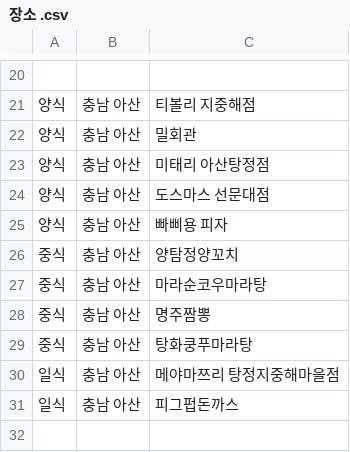
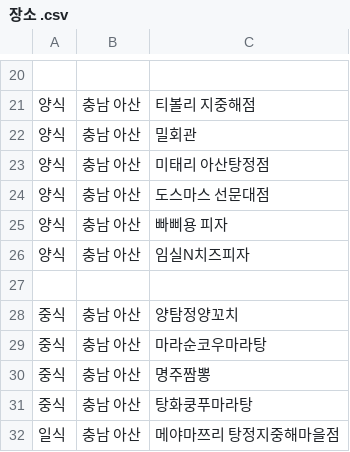
Before and after one commit to OSS-3-MINTAEK/Recomendataion_Place, a CSV file: 장소 .csv, drawn as a sheet; only a part is shown, gaps mark what is left out; the shorter side is filled out with more unchanged rows.

Commit message:
Update 장소 .csv

```diff
--- a/장소 .csv
+++ b/장소 .csv
@@ -25,2 +25,4 @@
 양식,충남 아산,빠삐용 피자
+양식,충남 아산,임실N치즈피자
+
 중식,충남 아산,양탐정양꼬치
```
